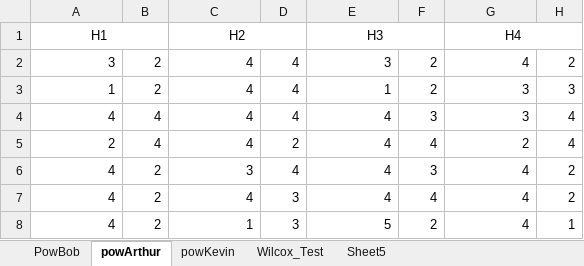
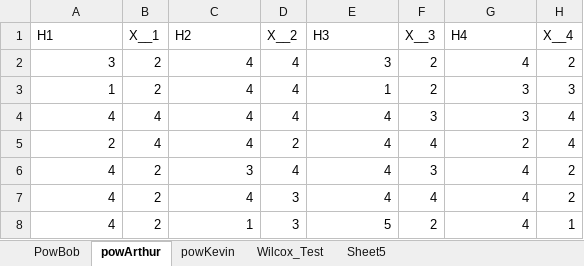
Before and after one commit to Olydia/Discolog, an Excel workbook: ToM/compVsMimic_Etude/EtudeFinale/ComportementPow.xlsx, sheet powArthur, drawn as a sheet; only a part is shown; values as stored, in another font and other column widths than the file's, no borders; the diff names each change by its address in the sheet, - before the commit and + after, or states it on an @@ line.

```diff
--- a/ToM/compVsMimic_Etude/EtudeFinale/ComportementPow.xlsx (sheet powArthur)
+++ b/ToM/compVsMimic_Etude/EtudeFinale/ComportementPow.xlsx (sheet powArthur)
-A1 alignment: center
+A1 alignment: left
-A1:B1 merged
-B1: (empty)
+B1: X__1
-C1 alignment: center
+C1 alignment: left
-C1:D1 merged
-D1: (empty)
+D1: X__2
-E1 alignment: center
+E1 alignment: left
-E1:F1 merged
-F1: (empty)
+F1: X__3
-G1 alignment: center
+G1 alignment: left
-G1:H1 merged
-H1: (empty)
+H1: X__4
```
Also changed, not shown: 8 other files.
